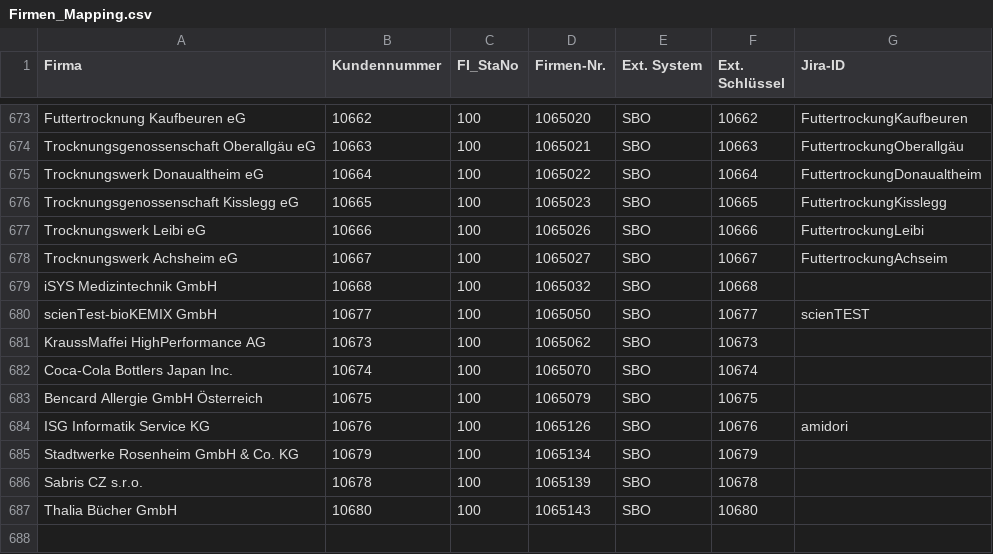
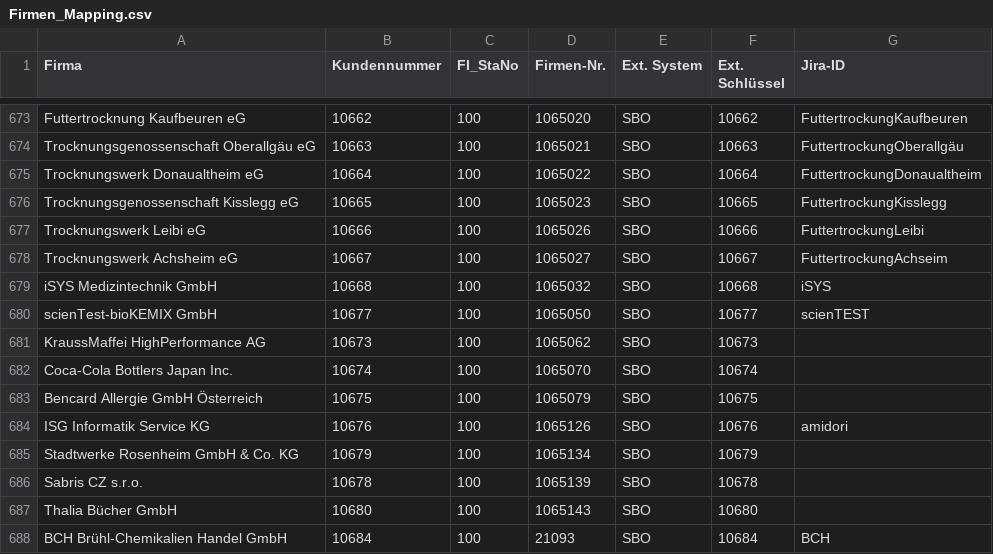
Before and after one commit to AlcoLix/Schnittstellen, a CSV file: Firmen_Mapping.csv, drawn as a sheet; only a part is shown, gaps mark what is left out.

Commit message:
Added entries to Firmenmapping

```diff
--- a/Firmen_Mapping.csv
+++ b/Firmen_Mapping.csv
@@ -678,3 +678,3 @@ Trocknungswerk Leibi eG;10666;100;1065026;SBO;10666;FuttertrockungLeibi
 Trocknungswerk Achsheim eG;10667;100;1065027;SBO;10667;FuttertrockungAchseim
-iSYS Medizintechnik GmbH;10668;100;1065032;SBO;10668;
+iSYS Medizintechnik GmbH;10668;100;1065032;SBO;10668;iSYS
 scienTest-bioKEMIX GmbH;10677;100;1065050;SBO;10677;scienTEST
@@ -687 +687,2 @@ Sabris CZ s.r.o.;10678;100;1065139;SBO;10678;
 Thalia Bücher GmbH;10680;100;1065143;SBO;10680;
+BCH Brühl-Chemikalien Handel GmbH;10684;100;21093;SBO;10684;BCH
```
